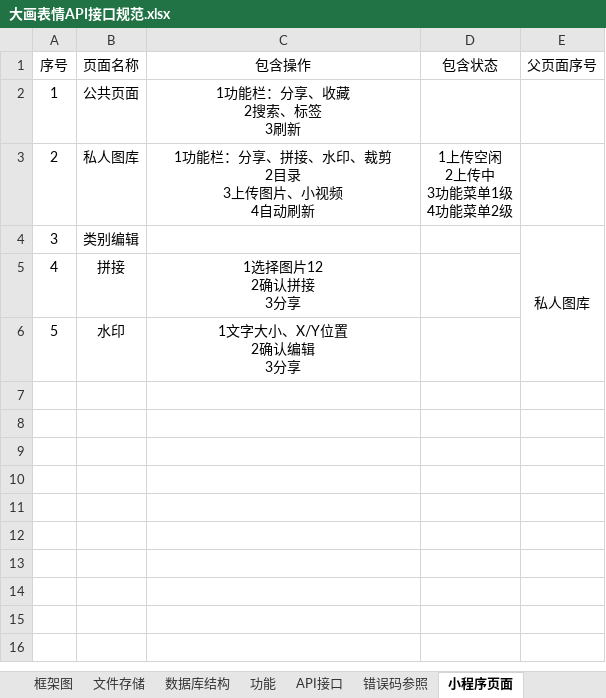
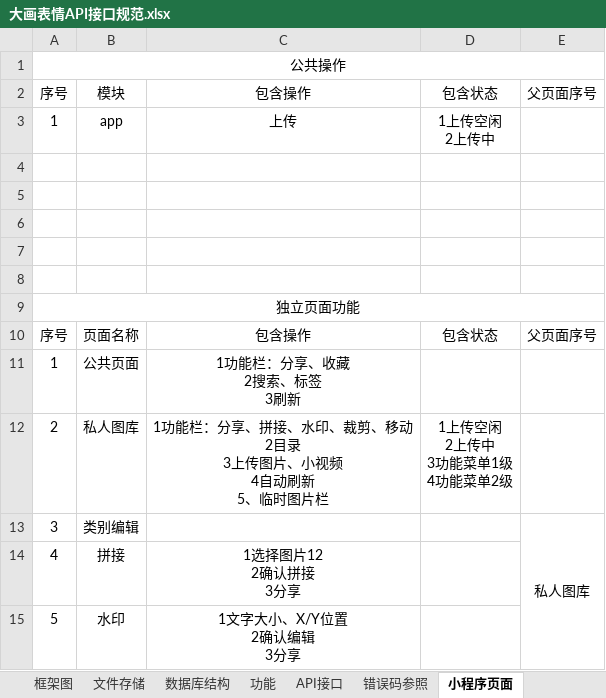
Before and after one commit to bushitan/wx_app, an Excel workbook: 大画表情设计/大画表情API接口规范.xlsx, sheet 小程序页面, drawn as a sheet; values as stored, in another font and other column widths than the file's, no borders; addresses are those after the commit; ↵ is a line break in a cell; the diff names each change by its address in the sheet, - before the commit and + after, or states it on an @@ line.

Commit message:
v 1.4.4

```diff
--- a/大画表情设计/大画表情API接口规范.xlsx (sheet 小程序页面)
+++ b/大画表情设计/大画表情API接口规范.xlsx (sheet 小程序页面)
+row 1: 公共操作
+row 2: 序号 | 模块 | 包含操作 | 包含状态 | 父页面序号
+row 3: 1 | app | 上传 | 1上传空闲 ↵ 2上传中
+row 4: (empty)
+row 5: (empty)
+row 6: (empty)
+row 7: (empty)
+row 8: (empty)
+row 9: 独立页面功能
-C12: 1功能栏：分享、拼接、水印、裁剪 ↵ 2目录 ↵ 3上传图片、小视频 ↵ 4自动刷新
+C12: 1功能栏：分享、拼接、水印、裁剪、移动 ↵ 2目录 ↵ 3上传图片、小视频 ↵ 4自动刷新 ↵ 5、临时图片栏
```
